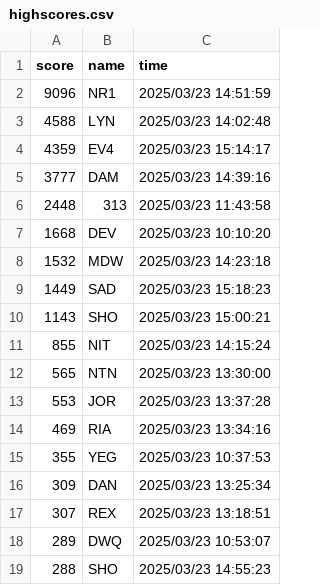
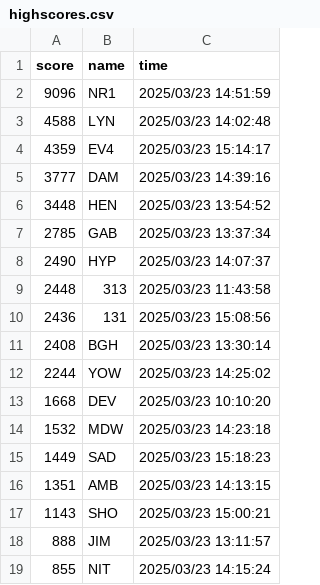
Before and after one commit to TechnicJelle/TEA_TEB, a CSV file: data/highscores.csv, drawn as a sheet; only a part is shown; the shorter side is filled out with more unchanged rows; the diff covers the shown part only.

Commit message:
Update highscores.csv

```diff
--- a/data/highscores.csv
+++ b/data/highscores.csv
@@ -5,3 +5,9 @@ score,name,time
 3777,DAM,2025/03/23 14:39:16
+3448,HEN,2025/03/23 13:54:52
+2785,GAB,2025/03/23 13:37:34
+2490,HYP,2025/03/23 14:07:37
 2448,313,2025/03/23 11:43:58
+2436,131,2025/03/23 15:08:56
+2408,BGH,2025/03/23 13:30:14
+2244,YOW,2025/03/23 14:25:02
 1668,DEV,2025/03/23 10:10:20
@@ -9,3 +15,5 @@ score,name,time
 1449,SAD,2025/03/23 15:18:23
+1351,AMB,2025/03/23 14:13:15
 1143,SHO,2025/03/23 15:00:21
+888,JIM,2025/03/23 13:11:57
 855,NIT,2025/03/23 14:15:24
```
Also changed, not shown: 13 added rows elsewhere in this file.
